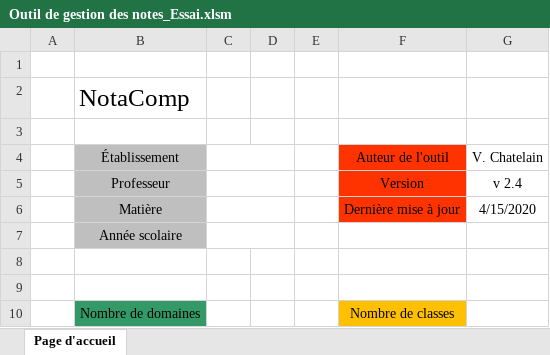
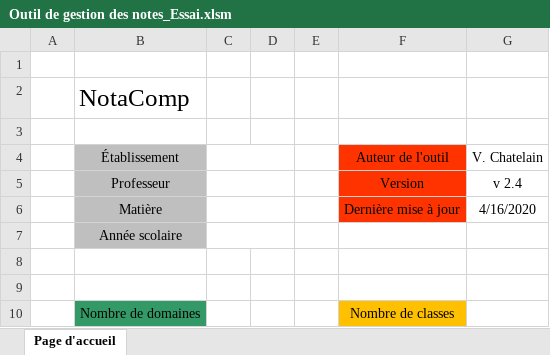
Before and after one commit to VincentChtln/NotaComp, an Excel workbook: 2_Classeurs/Outil de gestion des notes_Essai.xlsm, sheet Page d'accueil, drawn as a sheet; values as stored, in another font and other column widths than the file's, no borders; charts and pictures not drawn; the diff names each change by its address in the sheet, - before the commit and + after, or states it on an @@ line.

```diff
--- a/2_Classeurs/Outil de gestion des notes_Essai.xlsm (sheet Page d'accueil)
+++ b/2_Classeurs/Outil de gestion des notes_Essai.xlsm (sheet Page d'accueil)
-G6: 4/15/2020
+G6: 4/16/2020
```
Also changed, not shown: 2_Classeurs/Outil de gestion des notes_Dev.xlsm, 2_Classeurs/Outil de gestion des notes_V2.xlsm, 6 other files.
